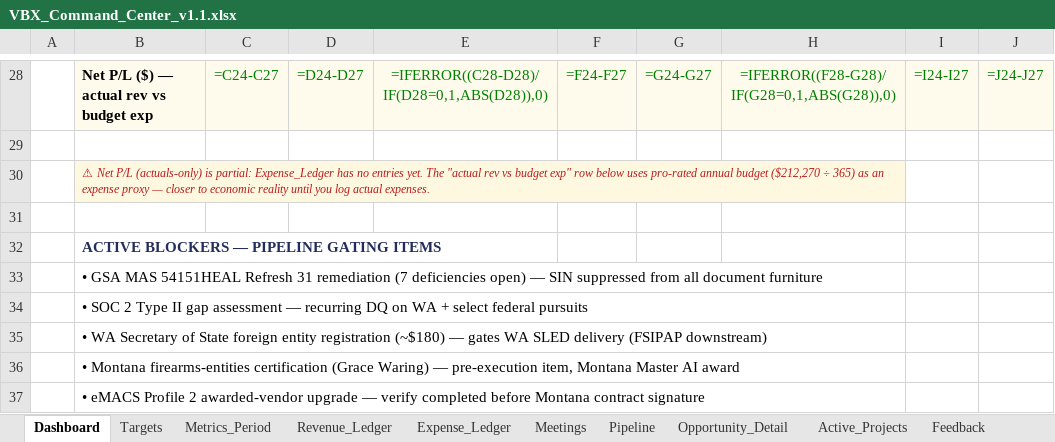
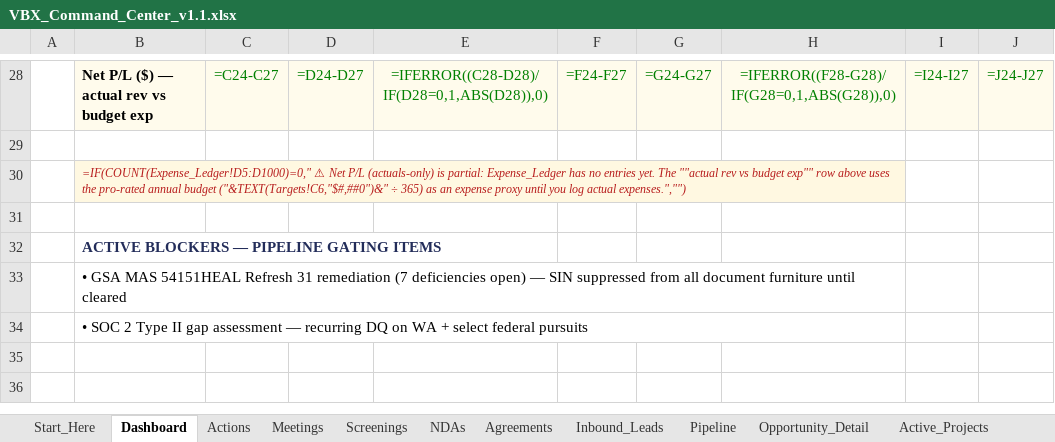
Before and after one commit to khaaliswooden-max/vbx-cc, an Excel workbook: VBX_Command_Center_v1.1.xlsx, sheet Dashboard, drawn as a sheet; only a part is shown, gaps mark what is left out; values as stored, in another font and other column widths than the file's, no borders; formulas without a stored value are shown as written; conditional formats not drawn; the diff names each change by its address in the sheet, - before the commit and + after, or states it on an @@ line.

```diff
--- a/VBX_Command_Center_v1.1.xlsx (sheet Dashboard)
+++ b/VBX_Command_Center_v1.1.xlsx (sheet Dashboard)
+sheet tab: Start_Here
-B30: ⚠ Net P/L (actuals-only) is partial: Expense_Ledger has no entries yet. The "actual rev vs budget exp" row below uses pro-rated annual budget ($212,270 ÷ 365) as an expense proxy — closer to economic reality until you log actual expenses.
+B30: =IF(COUNT(Expense_Ledger!D5:D1000)=0," ⚠ Net P/L (actuals-only) is partial: Expense_Ledger has no entries yet. The ""actual rev vs budget exp"" row above uses the pro-rated annual budget ("&TEXT(Targets!C6,"$#,##0")&" ÷ 365) as an expense proxy until you log actual expenses.","")
-B33: …document furniture
+B33: …document furniture until cleared
-row 35:  | • WA Secretary of State foreign entity registration (~$180) — gates WA SLED delivery (FSIPAP downstream)
-row 36:  | • Montana firearms-entities certification (Grace Waring) — pre-execution item, Montana Master AI award
-row 37:  | • eMACS Profile 2 awarded-vendor upgrade — verify completed before Montana contract signature
```
Also changed, not shown: sheet Opportunity_Detail, other sheet tabs, 7 other files.
